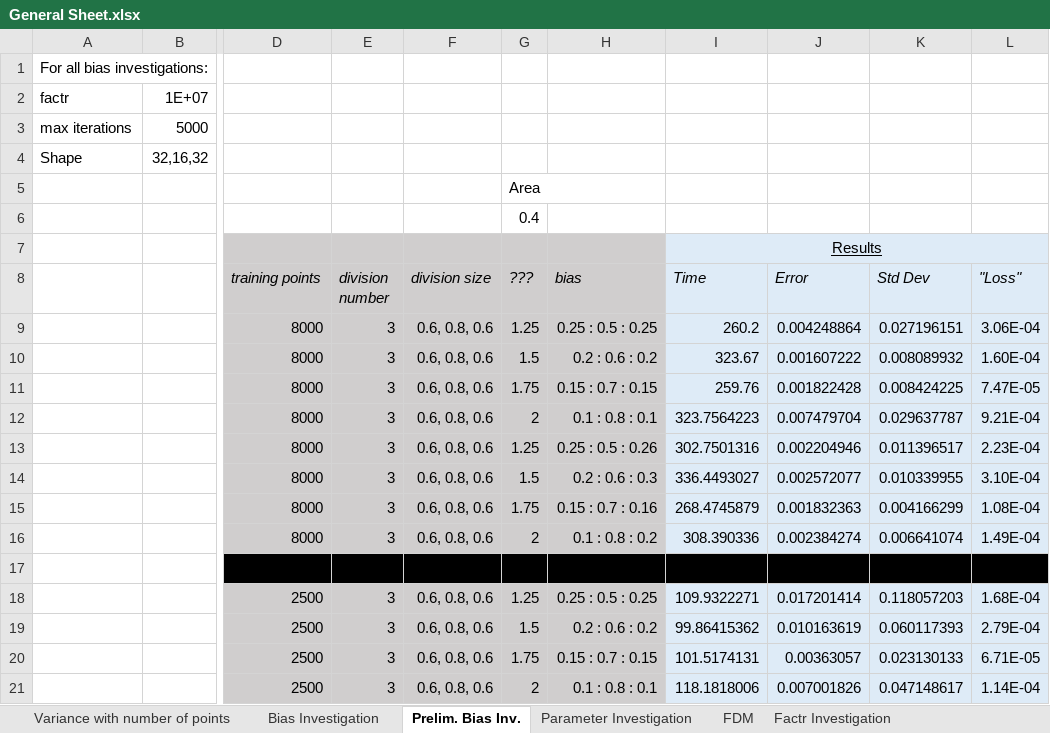
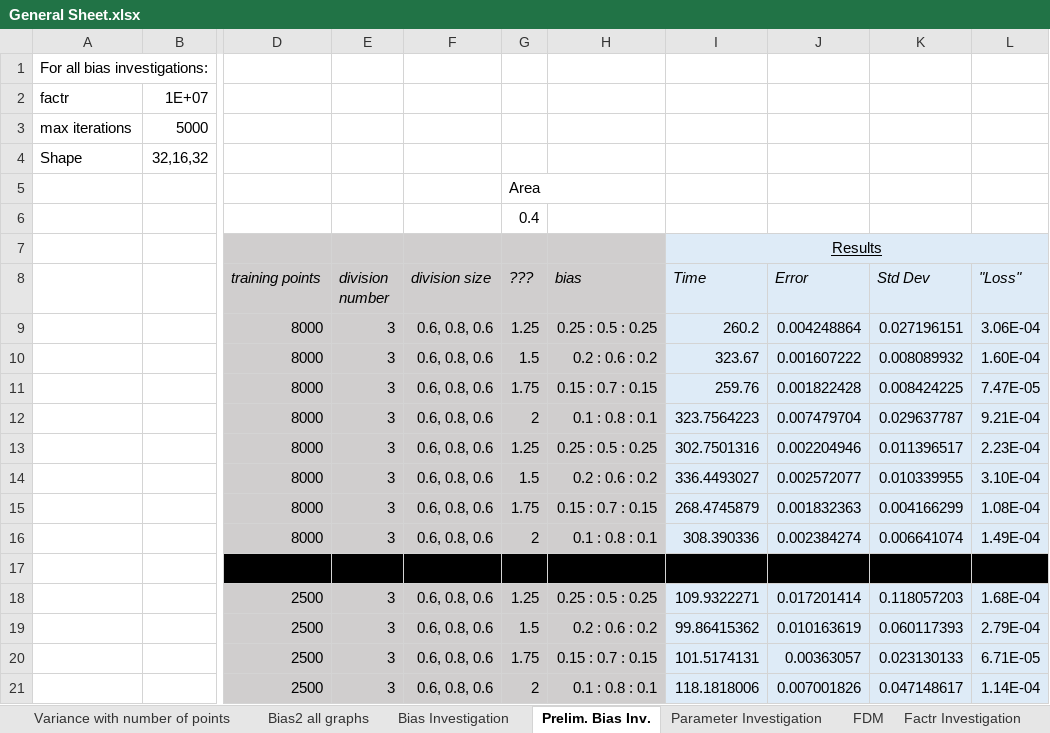
Before and after one commit to JLFlorido/MiniProject_Burgers, an Excel workbook: results/General Sheet.xlsx, sheet Prelim. Bias Inv., drawn as a sheet; only a part is shown, gaps mark what is left out; values as stored, in another font and other column widths than the file's, no borders; charts and pictures not drawn; the diff names each change by its address in the sheet, - before the commit and + after, or states it on an @@ line.

```diff
--- a/results/General Sheet.xlsx (sheet Prelim. Bias Inv.)
+++ b/results/General Sheet.xlsx (sheet Prelim. Bias Inv.)
+sheet tab: Bias2 all graphs
-H13 (bias): 0.25 : 0.5 : 0.26
+H13 (bias): 0.25 : 0.5 : 0.25
-H14 (bias): 0.2 : 0.6 : 0.3
+H14 (bias): 0.2 : 0.6 : 0.2
-H15 (bias): 0.15 : 0.7 : 0.16
+H15 (bias): 0.15 : 0.7 : 0.15
-H16 (bias): 0.1 : 0.8 : 0.2
+H16 (bias): 0.1 : 0.8 : 0.1
```
Also changed, not shown: sheet Variance with number of points, sheet Bias Investigation, charts or pictures, 4 other files.
